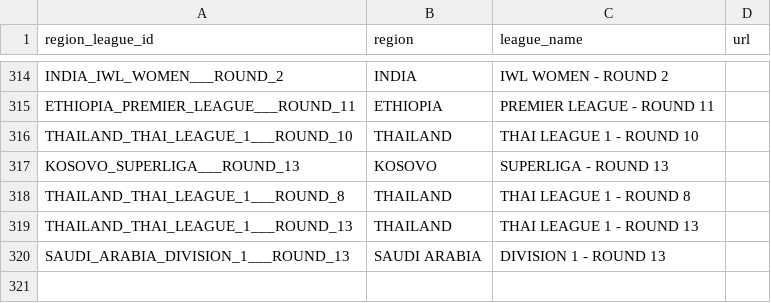
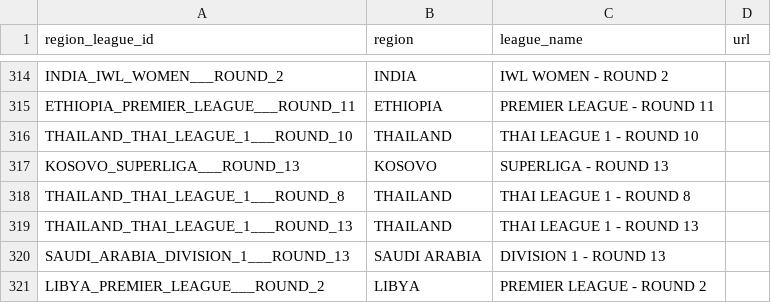
Before and after one commit to copyemechijam/LeoBook, a CSV file: DB/region_league.csv, drawn as a sheet; only a part is shown, gaps mark what is left out; the diff names each change by its address in the sheet, - before the commit and + after, or states it on an @@ line.

```diff
--- a/DB/region_league.csv
+++ b/DB/region_league.csv
+row 321: LIBYA_PREMIER_LEAGUE___ROUND_2 | LIBYA | PREMIER LEAGUE - ROUND 2
```
Also changed, not shown: DB/teams.csv, 4 other files.
